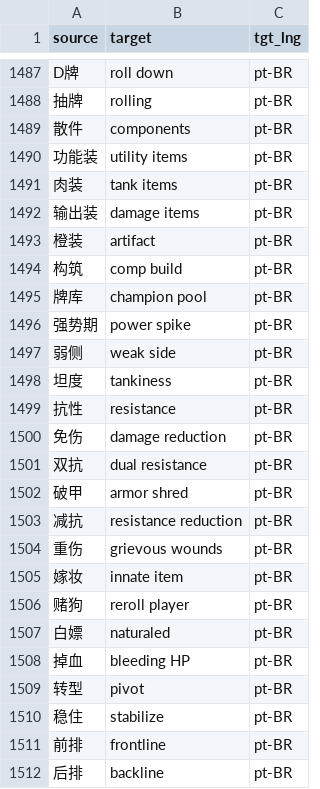
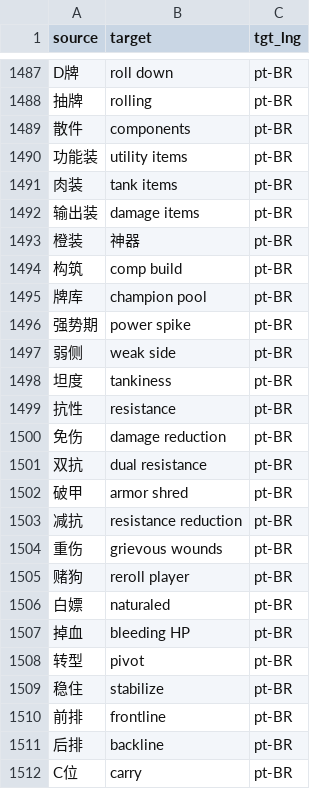
Before and after one commit to XWang20/tft-glossary, a CSV file: glossaries/tft_pt-BR.csv, drawn as a sheet; only a part is shown, gaps mark what is left out; the shorter side is filled out with more unchanged rows.

```diff
--- a/glossaries/tft_pt-BR.csv
+++ b/glossaries/tft_pt-BR.csv
@@ -1492,3 +1492,3 @@ D牌,roll down,pt-BR
 输出装,damage items,pt-BR
-橙装,artifact,pt-BR
+橙装,神器,pt-BR
 构筑,comp build,pt-BR
@@ -1504,3 +1504,2 @@ D牌,roll down,pt-BR
 重伤,grievous wounds,pt-BR
-嫁妆,innate item,pt-BR
 赌狗,reroll player,pt-BR
```
Also changed, not shown: glossaries/tft_ar.csv, glossaries/tft_cs.csv, 19 other files.
